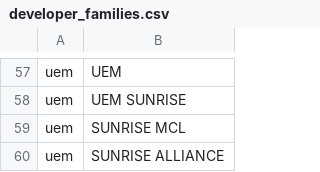
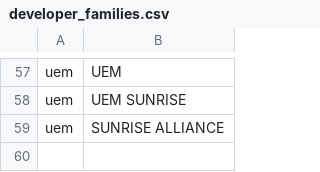
Before and after one commit to smtcu/teduh-tracker, a CSV file: data/developer_families.csv, drawn as a sheet; only a part is shown, gaps mark what is left out; the diff names each change by its address in the sheet, - before the commit and + after, or states it on an @@ line.

```diff
--- a/data/developer_families.csv
+++ b/data/developer_families.csv
-row 59: uem | SUNRISE MCL
```
Also changed, not shown: projects.csv.
